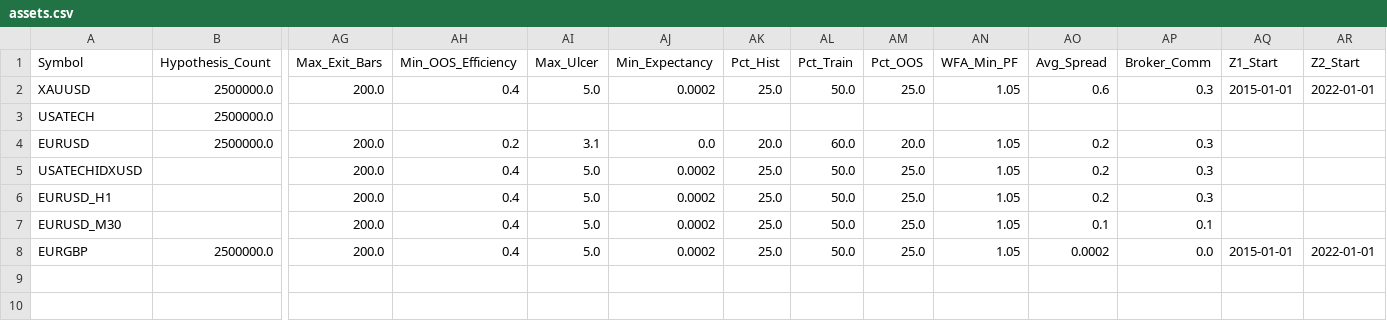
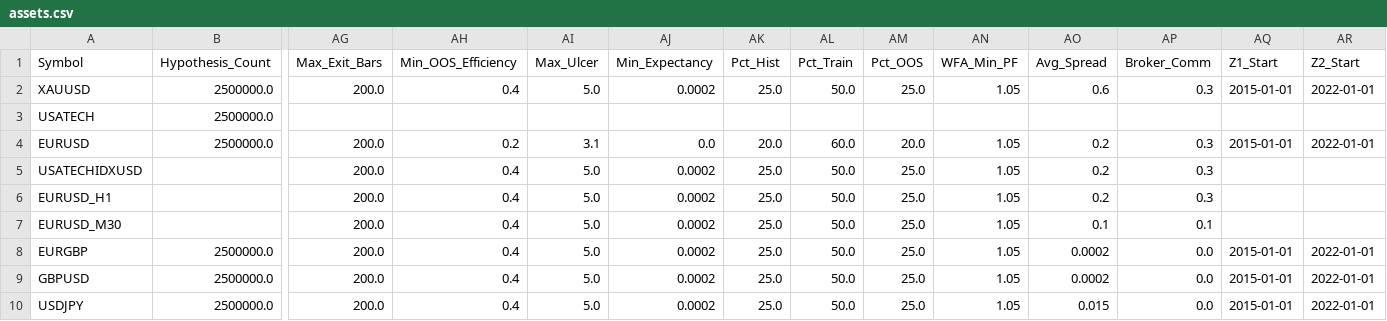
Before and after one commit to marianosc/x1-architect, a CSV file: data/assets.csv, drawn as a sheet; only a part is shown, gaps mark what is left out; rows hold the shown columns only; the diff names each change by its address in the sheet, - before the commit and + after, or states it on an @@ line.

```diff
--- a/data/assets.csv
+++ b/data/assets.csv
-AQ4 (Z1_Start): (empty)
+AQ4 (Z1_Start): 2015-01-01
-AR4 (Z2_Start): (empty)
+AR4 (Z2_Start): 2022-01-01
+row 9: GBPUSD | 2500000.0 | 200.0 | 0.4 | 5.0 | 0.0002 | 25.0 | 50.0 | 25.0 | 1.05 | 0.0002 | 0.0 | 2015-01-01 | 2022-01-01
+row 10: USDJPY | 2500000.0 | 200.0 | 0.4 | 5.0 | 0.0002 | 25.0 | 50.0 | 25.0 | 1.05 | 0.015 | 0.0 | 2015-01-01 | 2022-01-01
```
Also changed, not shown: 13 other files.
